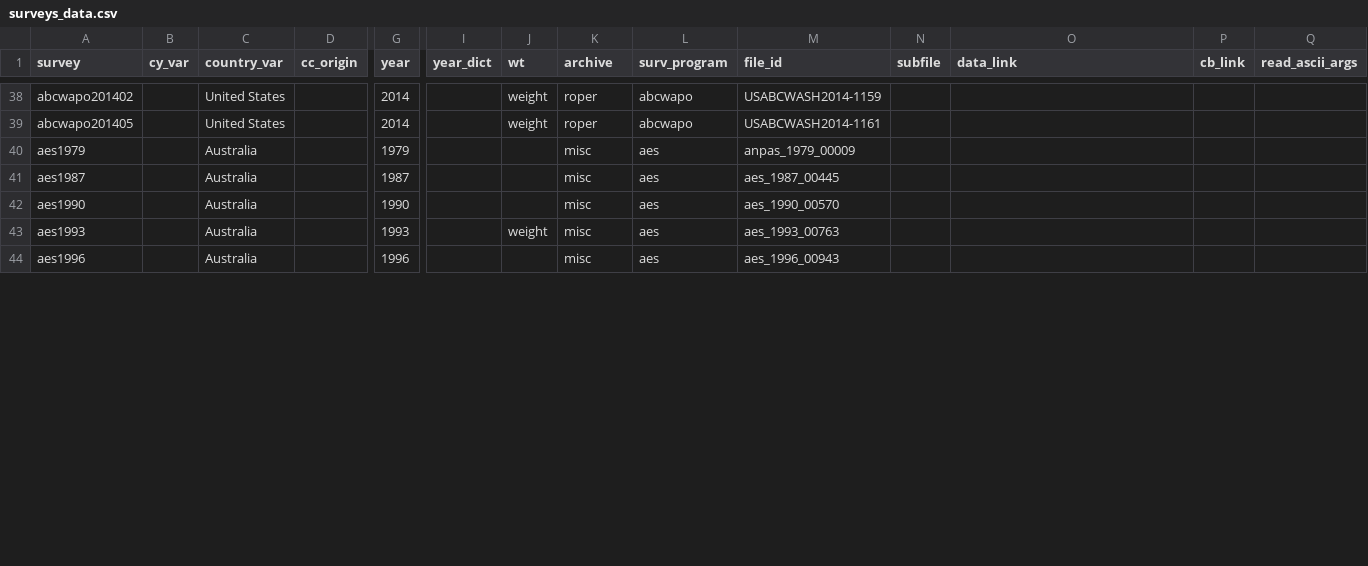
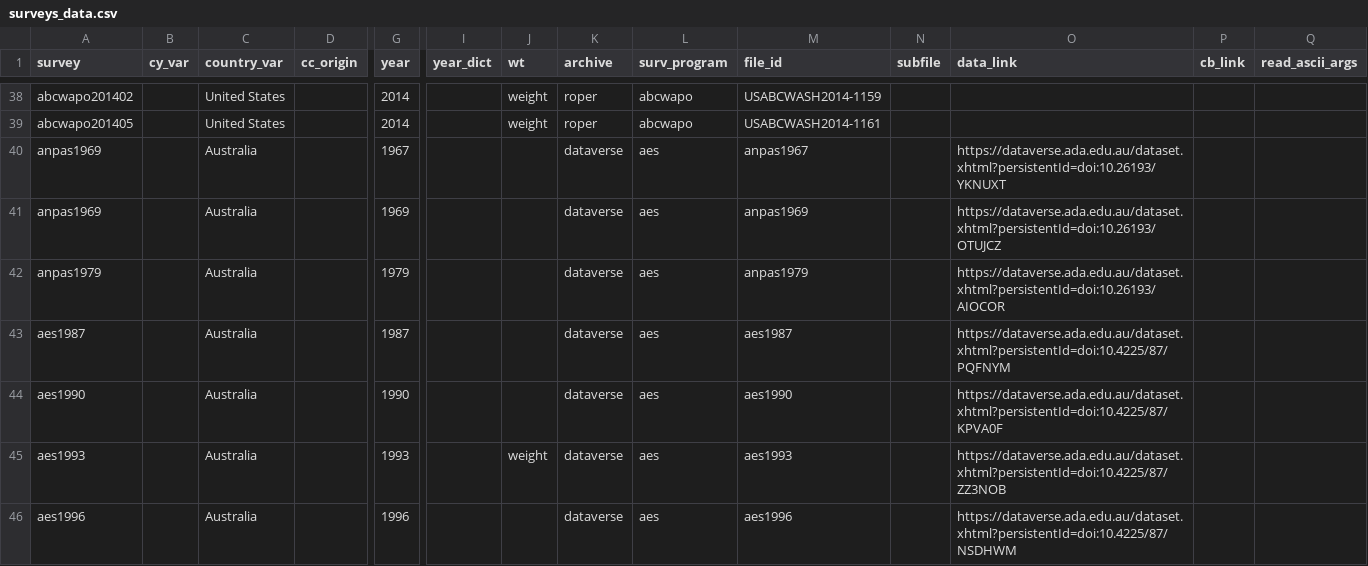
Before and after one commit to fsolt/DCPO, a CSV file: data/surveys_data.csv, drawn as a sheet; only a part is shown, gaps mark what is left out; addresses are those after the commit; rows hold the shown columns only; the diff covers the shown part only; the diff names each change by its address in the sheet, - before the commit and + after, or states it on an @@ line.

Commit message:
move aes to dataverse; include entire dataverse url in download_link

```diff
--- a/data/surveys_data.csv
+++ b/data/surveys_data.csv
+row 40: anpas1969 |  | Australia |  | 1967 |  |  | dataverse | aes | anpas1967 |  | https://dataverse.ada.edu.au/dataset.xhtml?persistentId=doi:10.26193/YKNUXT
+row 41: anpas1969 |  | Australia |  | 1969 |  |  | dataverse | aes | anpas1969 |  | https://dataverse.ada.edu.au/dataset.xhtml?persistentId=doi:10.26193/OTUJCZ
-A42 (survey): aes1979
+A42 (survey): anpas1979
-K42:K46 (archive): misc
+K42:K46 (archive): dataverse
-M42 (file_id): anpas_1979_00009
+M42 (file_id): anpas1979
-O42 (data_link): (empty)
+O42 (data_link): https://dataverse.ada.edu.au/dataset.xhtml?persistentId=doi:10.26193/AIOCOR
-M43 (file_id): aes_1987_00445
+M43 (file_id): aes1987
-O43 (data_link): (empty)
+O43 (data_link): https://dataverse.ada.edu.au/dataset.xhtml?persistentId=doi:10.4225/87/PQFNYM
-M44 (file_id): aes_1990_00570
+M44 (file_id): aes1990
-O44 (data_link): (empty)
+O44 (data_link): https://dataverse.ada.edu.au/dataset.xhtml?persistentId=doi:10.4225/87/KPVA0F
-M45 (file_id): aes_1993_00763
+M45 (file_id): aes1993
-O45 (data_link): (empty)
+O45 (data_link): https://dataverse.ada.edu.au/dataset.xhtml?persistentId=doi:10.4225/87/ZZ3NOB
-M46 (file_id): aes_1996_00943
+M46 (file_id): aes1996
-O46 (data_link): (empty)
+O46 (data_link): https://dataverse.ada.edu.au/dataset.xhtml?persistentId=doi:10.4225/87/NSDHWM
```
Also changed, not shown: 1 added row and 28 edited cells elsewhere in this file, 1 other file.
